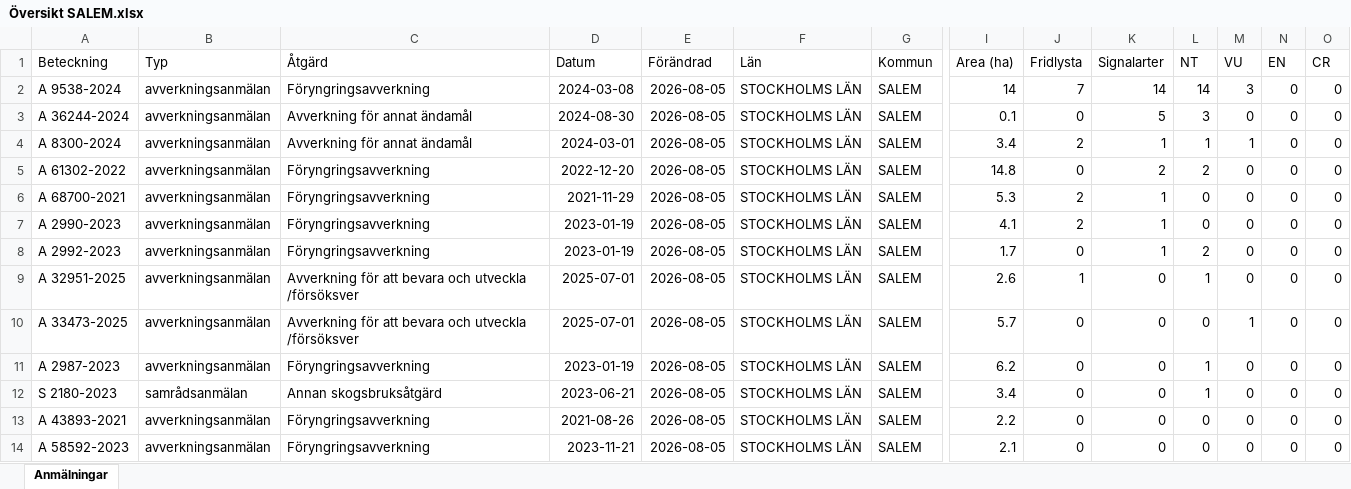
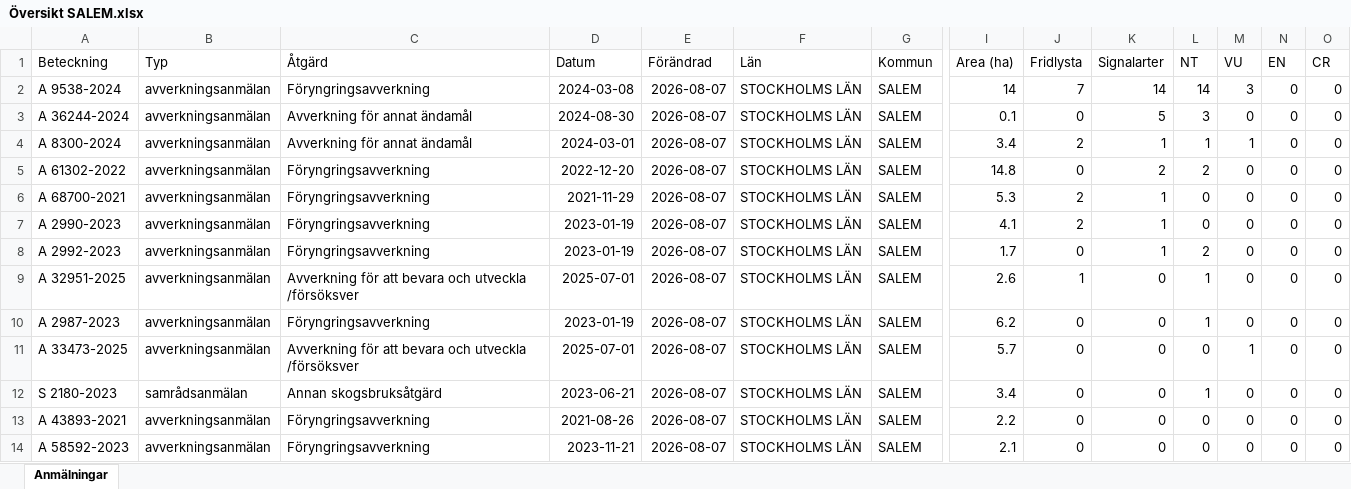
Before and after one commit to klasma/Logging_0128, an Excel workbook: Översikt SALEM.xlsx, sheet Anmälningar, drawn as a sheet; only a part is shown, gaps mark what is left out; values as stored, in another font and other column widths than the file's, no borders; removed rows and columns are numbered as before the commit, all else as after; rows hold the shown columns only; the diff covers the shown part only; the diff names each change by its address in the sheet, - before the commit and + after, or states it on an @@ line.

```diff
--- a/Översikt SALEM.xlsx (sheet Anmälningar)
+++ b/Översikt SALEM.xlsx (sheet Anmälningar)
-E2:E9 (Förändrad): 2026-08-05
+E2:E9 (Förändrad): 2026-08-07
-row 10: A 33473-2025 | avverkningsanmälan | Avverkning för att bevara och utveckla /försöksver | 2025-07-01 | 2026-08-05 | STOCKHOLMS LÄN | SALEM | 5.7 | 0 | 0 | 0 | 1 | 0 | 0
-E10 (Förändrad): 2026-08-05
+E10 (Förändrad): 2026-08-07
+row 11: A 33473-2025 | avverkningsanmälan | Avverkning för att bevara och utveckla /försöksver | 2025-07-01 | 2026-08-07 | STOCKHOLMS LÄN | SALEM | 5.7 | 0 | 0 | 0 | 1 | 0 | 0
-E12:E14 (Förändrad): 2026-08-05
+E12:E14 (Förändrad): 2026-08-07
```
Also changed, not shown: 9 added rows, 9 removed rows and 25 edited cells elsewhere in this sheet, artfynd/A 2990-2023 artfynd.xlsx, artfynd/A 2992-2023 artfynd.xlsx, 57 other files.
